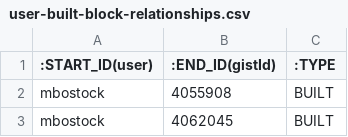
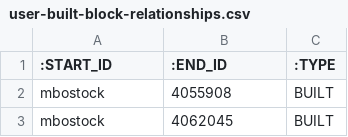
Before and after one commit to micahstubbs/blockbuilder-graph-search-index, a CSV file: data/csv-graphs-for-neo4j/user-built-block-relationships.csv, drawn as a sheet; only a part is shown.

```diff
--- a/data/csv-graphs-for-neo4j/user-built-block-relationships.csv
+++ b/data/csv-graphs-for-neo4j/user-built-block-relationships.csv
@@ -1,2 +1,2 @@
-:START_ID(user),:END_ID(gistId),:TYPE
+:START_ID,:END_ID,:TYPE
 mbostock,4055908,BUILT
```
Also changed, not shown: data/csv-graphs-for-neo4j/readme-links-relationships.csv, 1 other file.
